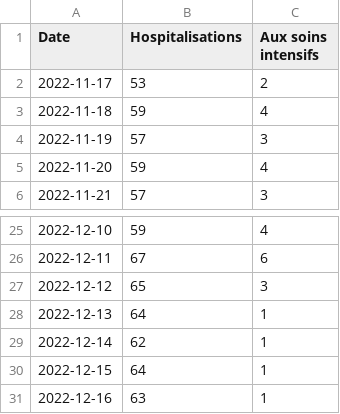
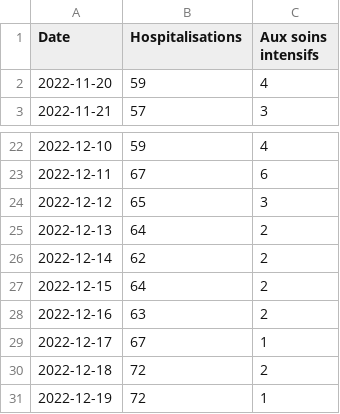
Before and after one commit to maradan29/coronaFR, a CSV file: hospitalisations.csv, drawn as a sheet; only a part is shown, gaps mark what is left out.

Commit message:
Add existing file

```diff
--- a/hospitalisations.csv
+++ b/hospitalisations.csv
@@ -1,5 +1,2 @@
 Date,Hospitalisations,Aux soins intensifs
-2022-11-17,53,2
-2022-11-18,59,4
-2022-11-19,57,3
 2022-11-20,59,4
@@ -27,5 +24,8 @@ Date,Hospitalisations,Aux soins intensifs
 2022-12-12,65,3
-2022-12-13,64,1
-2022-12-14,62,1
-2022-12-15,64,1
-2022-12-16,63,1
+2022-12-13,64,2
+2022-12-14,62,2
+2022-12-15,64,2
+2022-12-16,63,2
+2022-12-17,67,1
+2022-12-18,72,2
+2022-12-19,72,1
```
